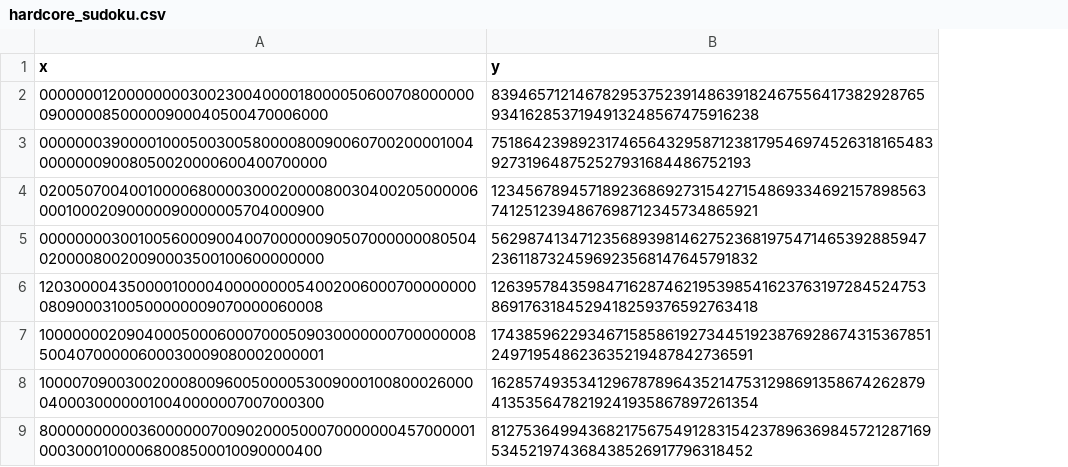
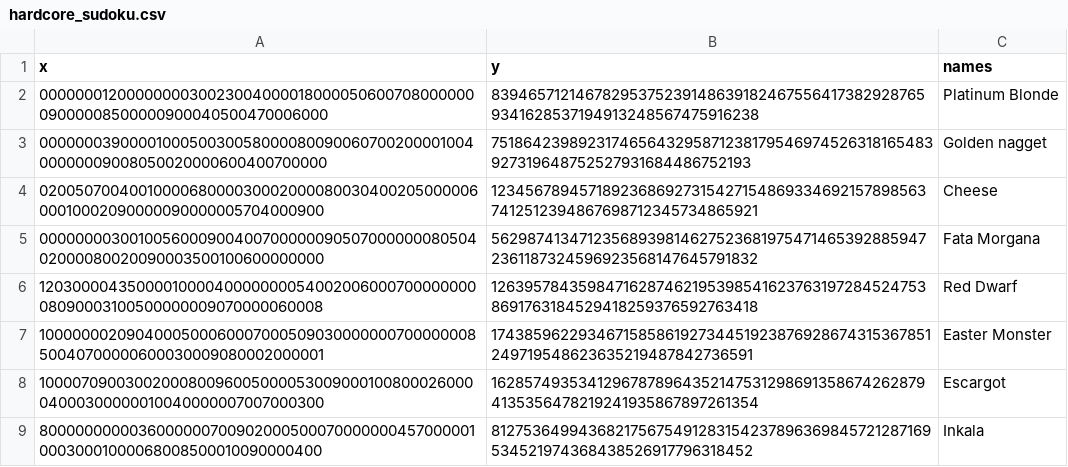
Before and after one commit to HikkaV/SudokuBreaker, a CSV file: hardcore_sudoku.csv, drawn as a sheet; only a part is shown; the diff names each change by its address in the sheet, - before the commit and + after, or states it on an @@ line.

```diff
--- a/hardcore_sudoku.csv
+++ b/hardcore_sudoku.csv
+column C (names), rows 2-9: Platinum Blonde | Golden nagget | Cheese | Fata Morgana | Red Dwarf | Easter Monster | Escargot | Inkala
```
Also changed, not shown: 2 other files.
